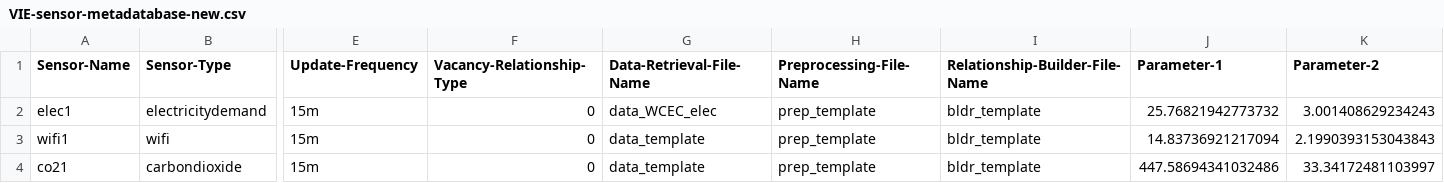
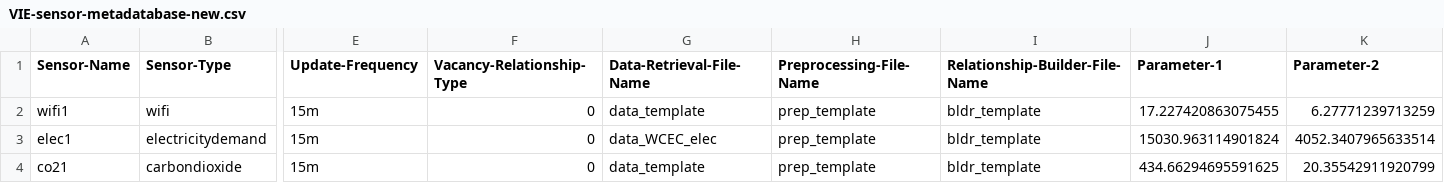
Before and after one commit to LMSlaugh/VIE, a CSV file: VIE-sensor-metadatabase-new.csv, drawn as a sheet; only a part is shown, gaps mark what is left out; removed rows and columns are numbered as before the commit, all else as after; rows hold the shown columns only; the diff names each change by its address in the sheet, - before the commit and + after, or states it on an @@ line.

```diff
--- a/VIE-sensor-metadatabase-new.csv
+++ b/VIE-sensor-metadatabase-new.csv
+row 2: wifi1 | wifi | 15m | 0 | data_template | prep_template | bldr_template | 17.227420863075455 | 6.27771239713259
-J3 (Parameter-1): 25.76821942773732
+J3 (Parameter-1): 15030.963114901824
-K3 (Parameter-2): 3.001408629234243
+K3 (Parameter-2): 4052.3407965633514
-row 3: wifi1 | wifi | 15m | 0 | data_template | prep_template | bldr_template | 14.83736921217094 | 2.1990393153043843
-J4 (Parameter-1): 447.58694341032486
+J4 (Parameter-1): 434.66294695591625
-K4 (Parameter-2): 33.34172481103997
+K4 (Parameter-2): 20.35542911920799
```
Also changed, not shown: VIE-sensor-metadatabase.csv, 23 other files.
